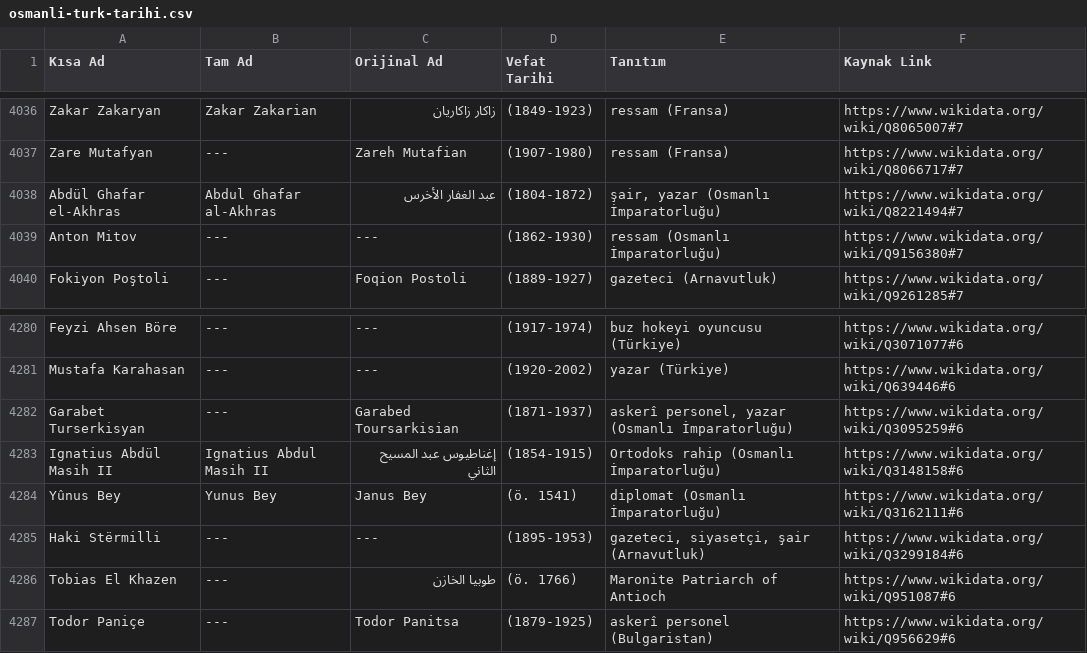
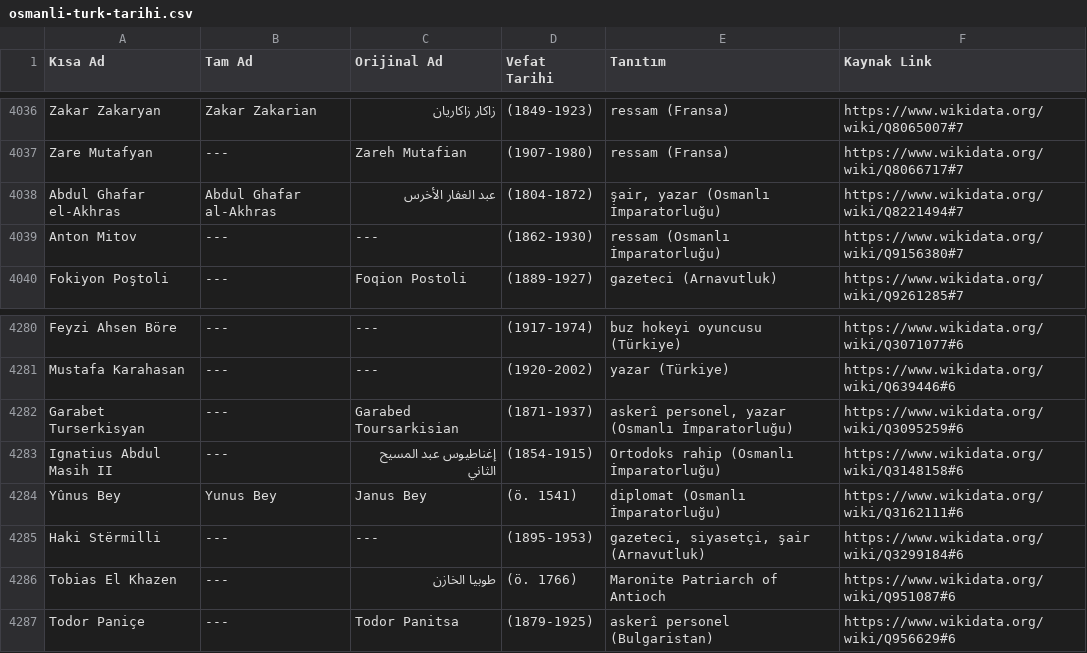
Before and after one commit to apoyraz58-max/vefeyat, a CSV file: data/wikidata/osmanli-turk-tarihi.csv, drawn as a sheet; only a part is shown, gaps mark what is left out.

```diff
--- a/data/wikidata/osmanli-turk-tarihi.csv
+++ b/data/wikidata/osmanli-turk-tarihi.csv
@@ -4037,3 +4037,3 @@ Zakar Zakaryan;Zakar Zakarian;زاکار زاکاریان;(1849-1923);ressam (Fr
 Zare Mutafyan;---;Zareh Mutafian;(1907-1980);ressam (Fransa);https://www.wikidata.org/wiki/Q8066717#7
-Abdül Ghafar el-Akhras;Abdul Ghafar al-Akhras;عبد الغفار الأخرس;(1804-1872);şair, yazar (Osmanlı İmparatorluğu);https://www.wikidata.org/wiki/Q8221494#7
+Abdul Ghafar el-Akhras;Abdul Ghafar al-Akhras;عبد الغفار الأخرس;(1804-1872);şair, yazar (Osmanlı İmparatorluğu);https://www.wikidata.org/wiki/Q8221494#7
 Anton Mitov;---;---;(1862-1930);ressam (Osmanlı İmparatorluğu);https://www.wikidata.org/wiki/Q9156380#7
@@ -4282,3 +4282,3 @@ Mustafa Karahasan;---;---;(1920-2002);yazar (Türkiye);https://www.wikidata.org/
 Garabet Turserkisyan;---;Garabed Toursarkisian;(1871-1937);askerî personel, yazar (Osmanlı İmparatorluğu);https://www.wikidata.org/wiki/Q3095259#6
-Ignatius Abdül Masih II;Ignatius Abdul Masih II;إغناطيوس عبد المسيح الثاني;(1854-1915);Ortodoks rahip (Osmanlı İmparatorluğu);https://www.wikidata.org/wiki/Q3148158#6
+Ignatius Abdul Masih II;---;إغناطيوس عبد المسيح الثاني;(1854-1915);Ortodoks rahip (Osmanlı İmparatorluğu);https://www.wikidata.org/wiki/Q3148158#6
 Yûnus Bey;Yunus Bey;Janus Bey;(ö. 1541);diplomat (Osmanlı İmparatorluğu);https://www.wikidata.org/wiki/Q3162111#6
```
Also changed, not shown: data/wikidata/islam-dunyasi.csv, 3 other files.
